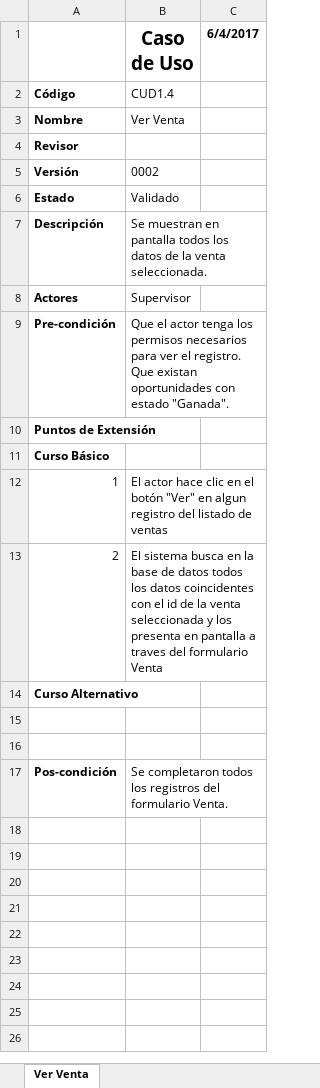
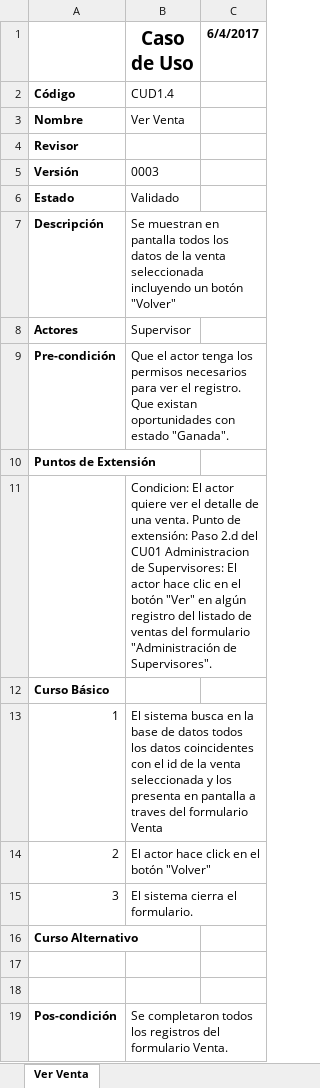
Before and after one commit to pablobasto/TCI, an Excel workbook: CU1.4 Ver Venta.xlsx, sheet Ver Venta, drawn as a sheet; values as stored, in another font and other column widths than the file's, no borders; addresses are those after the commit; the diff names each change by its address in the sheet, - before the commit and + after, or states it on an @@ line.

Commit message:
Modificacion descripcion, puntos de extension, curso básico

```diff
--- a/CU1.4 Ver Venta.xlsx (sheet Ver Venta)
+++ b/CU1.4 Ver Venta.xlsx (sheet Ver Venta)
-B5 (Caso de Uso): 0002
+B5 (Caso de Uso): 0003
-B7 (Caso de Uso): …la venta seleccionada.
+B7 (Caso de Uso): …la venta seleccionada incluyendo un botón "Volver"
+row 11:  | Condicion: El actor quiere ver el detalle de una venta. Punto de extensión: Paso 2.d del CU01 Administracion de Supervisores: El actor hace clic en el botón "Ver" en algún registro del listado de ventas del formulario "Administración de Supervisores".
-B13 (Caso de Uso): El actor hace clic en el botón "Ver" en algun registro del listado de ventas
+B13 (Caso de Uso): El sistema busca en la base de datos todos los datos coincidentes con el id de la venta seleccionada y los presenta en pantalla a traves del formulario Venta
-B14 (Caso de Uso): El sistema busca en la base de datos todos los datos coincidentes con el id de la venta seleccionada y los presenta en pantalla a traves del formulario Venta
+B14 (Caso de Uso): El actor hace click en el botón "Volver"
+row 15: 3 | El sistema cierra el formulario.
```
